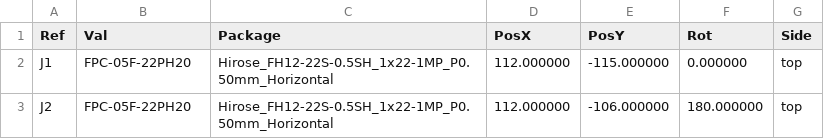
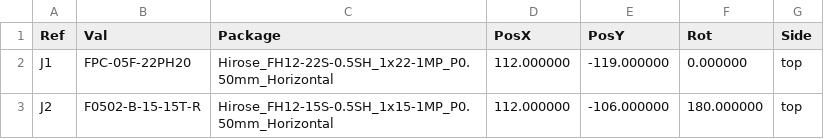
Before and after one commit to FormicRobotics/Chronos, a CSV file: hardware/adapter_chronos_helios/fab/chronos_helios_adapter-top-pos.csv, drawn as a sheet.

Commit message:
hardware: adapter v2 - native 15p Helios side, crossover routed on board
J2 changed from 22p RPi-mapped to a native 15-pin FH12 (XFCN F0502-B-15-15T-R, LCSC C2844857) so both cables are plain straight Type-A FFCs (Aerium 15p-22p cable no longer needed). Pin-1 sides differ between the boards, so the full pin-order reversal + I2C swap is routed inside the adapter: In2.Cu crossover lanes over a solid B.Cu GND plane, staggered 0.5/0.3 vias, I2C C-detour on the east side. Board grown to 28x28mm for the crossover field. DRC: 0 errors, 0 unconnected. Fab outputs, BOM/CPL, renders and README regenerated.

```diff
--- a/hardware/adapter_chronos_helios/fab/chronos_helios_adapter-top-pos.csv
+++ b/hardware/adapter_chronos_helios/fab/chronos_helios_adapter-top-pos.csv
@@ -1,3 +1,3 @@
 Ref,Val,Package,PosX,PosY,Rot,Side
-"J1","FPC-05F-22PH20","Hirose_FH12-22S-0.5SH_1x22-1MP_P0.50mm_Horizontal",112.000000,-115.000000,0.000000,top
-"J2","FPC-05F-22PH20","Hirose_FH12-22S-0.5SH_1x22-1MP_P0.50mm_Horizontal",112.000000,-106.000000,180.000000,top
+"J1","FPC-05F-22PH20","Hirose_FH12-22S-0.5SH_1x22-1MP_P0.50mm_Horizontal",112.000000,-119.000000,0.000000,top
+"J2","F0502-B-15-15T-R","Hirose_FH12-15S-0.5SH_1x15-1MP_P0.50mm_Horizontal",112.000000,-106.000000,180.000000,top
```
Also changed, not shown: 26 other files.
